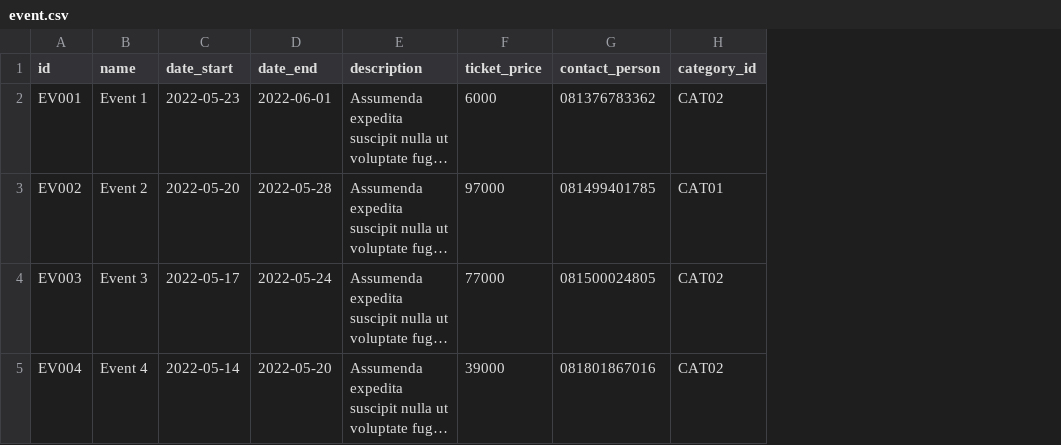
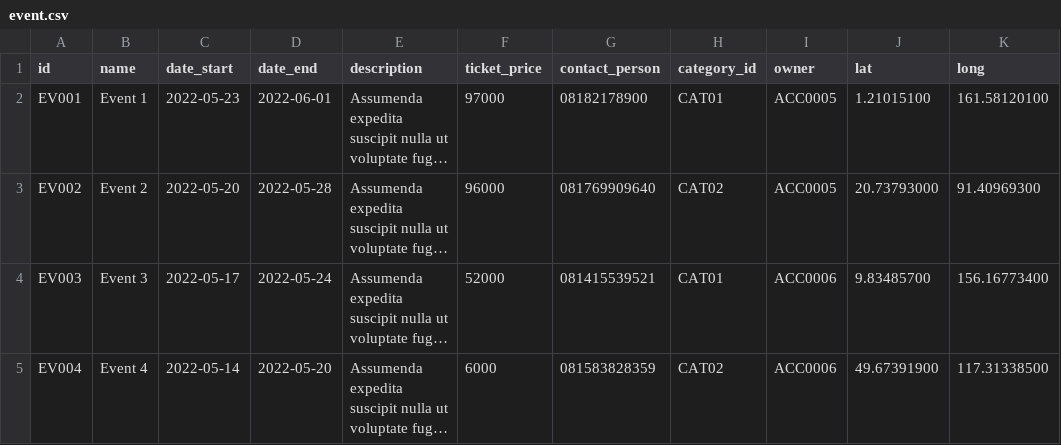
Before and after one commit to j03hanafi/desa-wisata-sumpu, a CSV file: writable/seeds/event.csv, drawn as a sheet; long unchanged cells end in …; the diff names each change by its address in the sheet, - before the commit and + after, or states it on an @@ line.

```diff
--- a/writable/seeds/event.csv
+++ b/writable/seeds/event.csv
+column I (owner), rows 2-5: ACC0005 | ACC0005 | ACC0006 | ACC0006
+column J (lat), rows 2-5: 1.21015100 | 20.73793000 | 9.83485700 | 49.67391900
+column K (long), rows 2-5: 161.58120100 | 91.40969300 | 156.16773400 | 117.31338500
-F2 (ticket_price): 6000
+F2 (ticket_price): 97000
-G2 (contact_person): 081376783362
+G2 (contact_person): 08182178900
-H2 (category_id): CAT02
+H2 (category_id): CAT01
-F3 (ticket_price): 97000
+F3 (ticket_price): 96000
-G3 (contact_person): 081499401785
+G3 (contact_person): 081769909640
-H3 (category_id): CAT01
+H3 (category_id): CAT02
-F4 (ticket_price): 77000
+F4 (ticket_price): 52000
-G4 (contact_person): 081500024805
+G4 (contact_person): 081415539521
-H4 (category_id): CAT02
+H4 (category_id): CAT01
-F5 (ticket_price): 39000
+F5 (ticket_price): 6000
-G5 (contact_person): 081801867016
+G5 (contact_person): 081583828359
```
Also changed, not shown: writable/seeds/culinary_place.csv, writable/seeds/rumah_gadang.csv, 28 other files.
